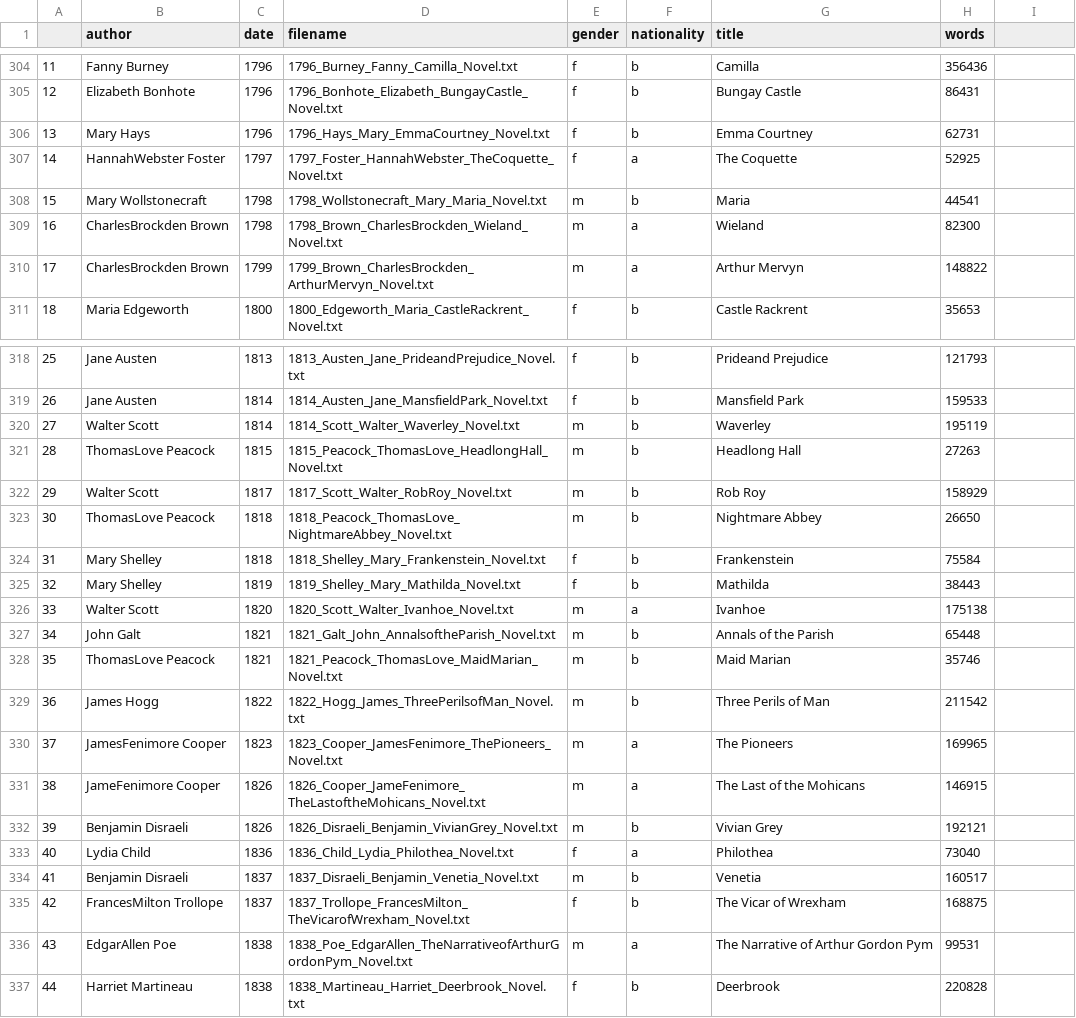
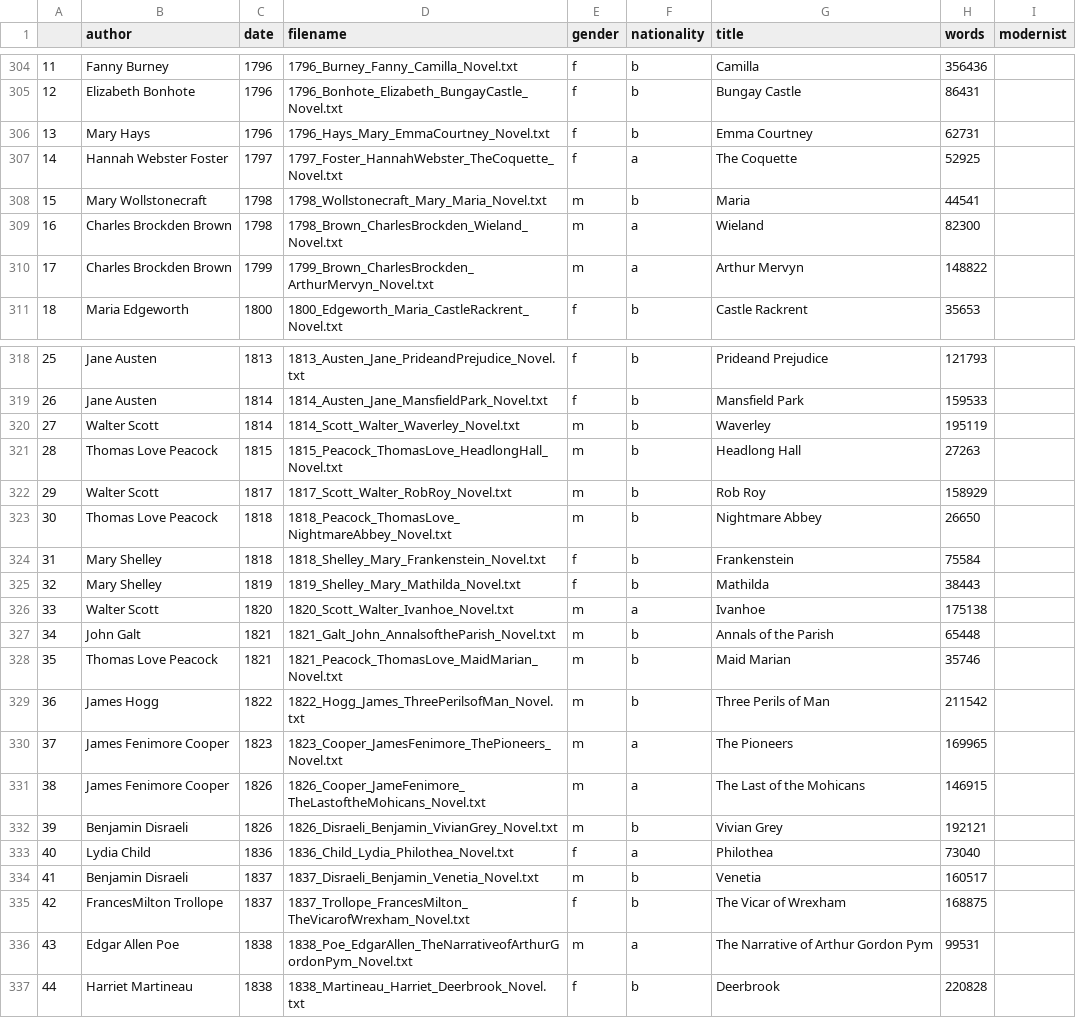
Before and after one commit to JonathanReeve/cenlab, a CSV file: cenlab-index.csv, drawn as a sheet; only a part is shown, gaps mark what is left out; the diff covers the shown part only.

Commit message:
mark up modernist writers

```diff
--- a/cenlab-index.csv
+++ b/cenlab-index.csv
@@ -1 +1 @@
-,author,date,filename,gender,nationality,title,words
+,author,date,filename,gender,nationality,title,words,modernist
@@ -306,6 +306,6 @@
 13,Mary Hays,1796,1796_Hays_Mary_EmmaCourtney_Novel.txt,f,b,Emma Courtney,62731
-14,HannahWebster Foster,1797,1797_Foster_HannahWebster_TheCoquette_Novel.txt,f,a,The Coquette,52925
+14,Hannah Webster Foster,1797,1797_Foster_HannahWebster_TheCoquette_Novel.txt,f,a,The Coquette,52925
 15,Mary Wollstonecraft,1798,1798_Wollstonecraft_Mary_Maria_Novel.txt,m,b,Maria,44541
-16,CharlesBrockden Brown,1798,1798_Brown_CharlesBrockden_Wieland_Novel.txt,m,a,Wieland,82300
-17,CharlesBrockden Brown,1799,1799_Brown_CharlesBrockden_ArthurMervyn_Novel.txt,m,a,Arthur Mervyn,148822
+16,Charles Brockden Brown,1798,1798_Brown_CharlesBrockden_Wieland_Novel.txt,m,a,Wieland,82300
+17,Charles Brockden Brown,1799,1799_Brown_CharlesBrockden_ArthurMervyn_Novel.txt,m,a,Arthur Mervyn,148822
 18,Maria Edgeworth,1800,1800_Edgeworth_Maria_CastleRackrent_Novel.txt,f,b,Castle Rackrent,35653
@@ -320,5 +320,5 @@
 27,Walter Scott,1814,1814_Scott_Walter_Waverley_Novel.txt,m,b,Waverley,195119
-28,ThomasLove Peacock,1815,1815_Peacock_ThomasLove_HeadlongHall_Novel.txt,m,b,Headlong Hall,27263
+28,Thomas Love Peacock,1815,1815_Peacock_ThomasLove_HeadlongHall_Novel.txt,m,b,Headlong Hall,27263
 29,Walter Scott,1817,1817_Scott_Walter_RobRoy_Novel.txt,m,b,Rob Roy,158929
-30,ThomasLove Peacock,1818,1818_Peacock_ThomasLove_NightmareAbbey_Novel.txt,m,b,Nightmare Abbey,26650
+30,Thomas Love Peacock,1818,1818_Peacock_ThomasLove_NightmareAbbey_Novel.txt,m,b,Nightmare Abbey,26650
 31,Mary Shelley,1818,1818_Shelley_Mary_Frankenstein_Novel.txt,f,b,Frankenstein,75584
@@ -327,6 +327,6 @@
 34,John Galt,1821,1821_Galt_John_AnnalsoftheParish_Novel.txt,m,b,Annals of the Parish,65448
-35,ThomasLove Peacock,1821,1821_Peacock_ThomasLove_MaidMarian_Novel.txt,m,b,Maid Marian,35746
+35,Thomas Love Peacock,1821,1821_Peacock_ThomasLove_MaidMarian_Novel.txt,m,b,Maid Marian,35746
 36,James Hogg,1822,1822_Hogg_James_ThreePerilsofMan_Novel.txt,m,b,Three Perils of Man,211542
-37,JamesFenimore Cooper,1823,1823_Cooper_JamesFenimore_ThePioneers_Novel.txt,m,a,The Pioneers,169965
-38,JameFenimore Cooper,1826,1826_Cooper_JameFenimore_TheLastoftheMohicans_Novel.txt,m,a,The Last of the Mohicans,146915
+37,James Fenimore Cooper,1823,1823_Cooper_JamesFenimore_ThePioneers_Novel.txt,m,a,The Pioneers,169965
+38,James Fenimore Cooper,1826,1826_Cooper_JameFenimore_TheLastoftheMohicans_Novel.txt,m,a,The Last of the Mohicans,146915
 39,Benjamin Disraeli,1826,1826_Disraeli_Benjamin_VivianGrey_Novel.txt,m,b,Vivian Grey,192121
@@ -335,3 +335,3 @@
 42,FrancesMilton Trollope,1837,1837_Trollope_FrancesMilton_TheVicarofWrexham_Novel.txt,f,b,The Vicar of Wrexham,168875
-43,EdgarAllen Poe,1838,1838_Poe_EdgarAllen_TheNarrativeofArthurGordonPym_Novel.txt,m,a,The Narrative of Arthur Gordon Pym,99531
+43,Edgar Allen Poe,1838,1838_Poe_EdgarAllen_TheNarrativeofArthurGordonPym_Novel.txt,m,a,The Narrative of Arthur Gordon Pym,99531
 44,Harriet Martineau,1838,1838_Martineau_Harriet_Deerbrook_Novel.txt,f,b,Deerbrook,220828
```
Also changed, not shown: 26 edited cells elsewhere in this file.
